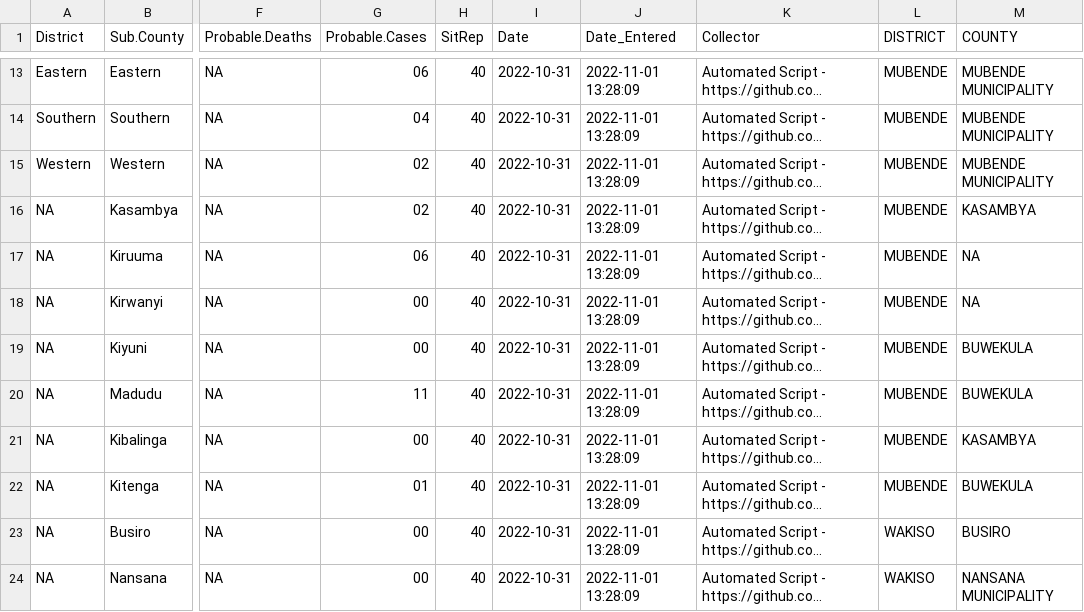
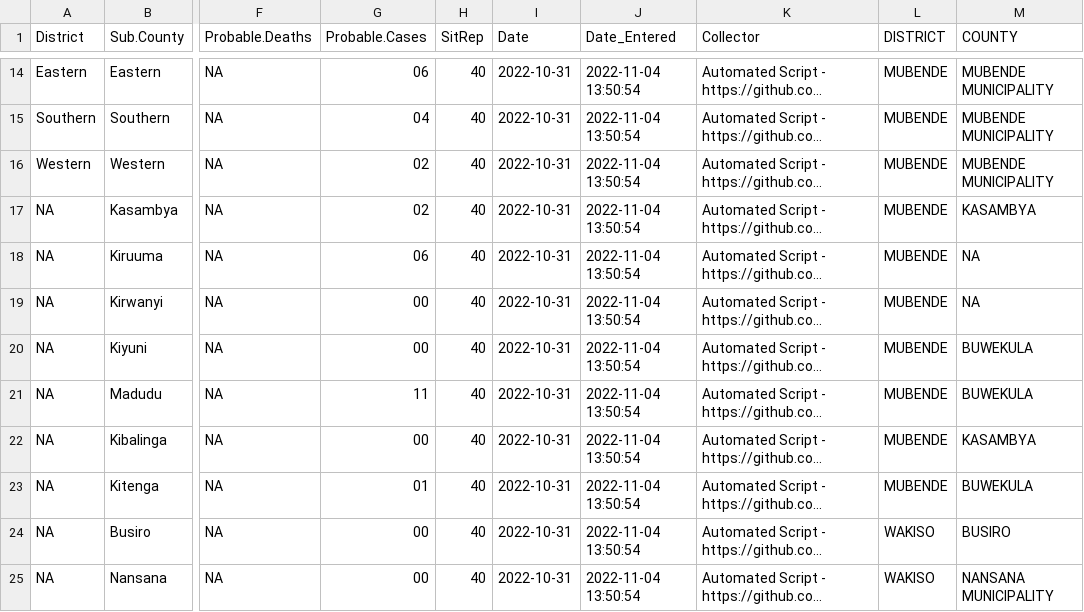
Before and after one commit to Emergent-Epidemics/Ebola_SitReps_Uganda_2022, a CSV file: Data/CSVs/sitrep_40.csv, drawn as a sheet; only a part is shown, gaps mark what is left out; long unchanged cells end in …; addresses are those after the commit; the diff covers the shown part only; the diff names each change by its address in the sheet, - before the commit and + after, or states it on an @@ line.

```diff
--- a/Data/CSVs/sitrep_40.csv
+++ b/Data/CSVs/sitrep_40.csv
-J14:J25 (Date_Entered): 2022-11-01 13:28:09
+J14:J25 (Date_Entered): 2022-11-04 13:50:54
```
Also changed, not shown: 1 added row and 11 edited cells elsewhere in this file, Data/CSVs/sitrep_41.csv, Data/CSVs/sitrep_42.csv, 3 other files.
